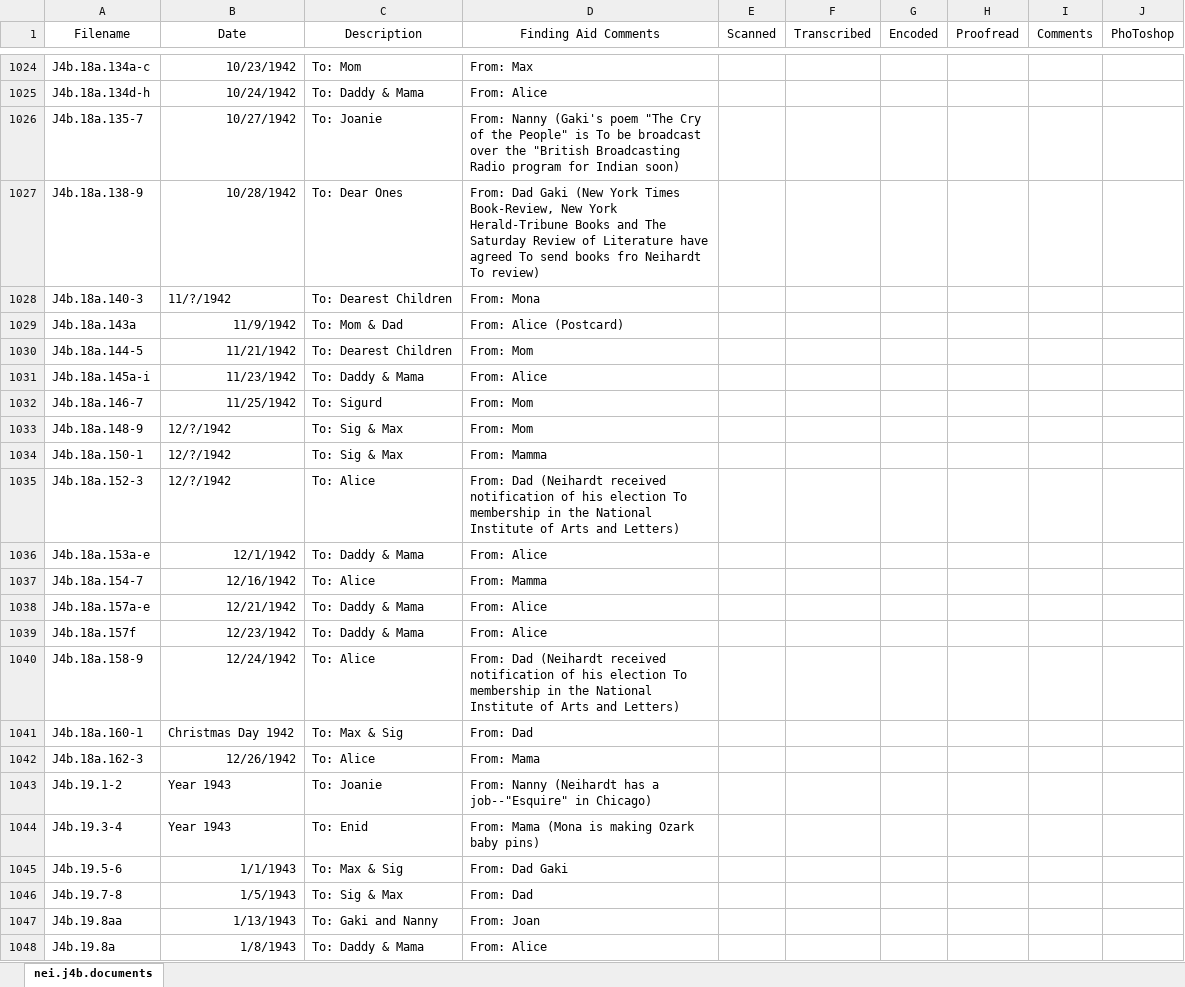
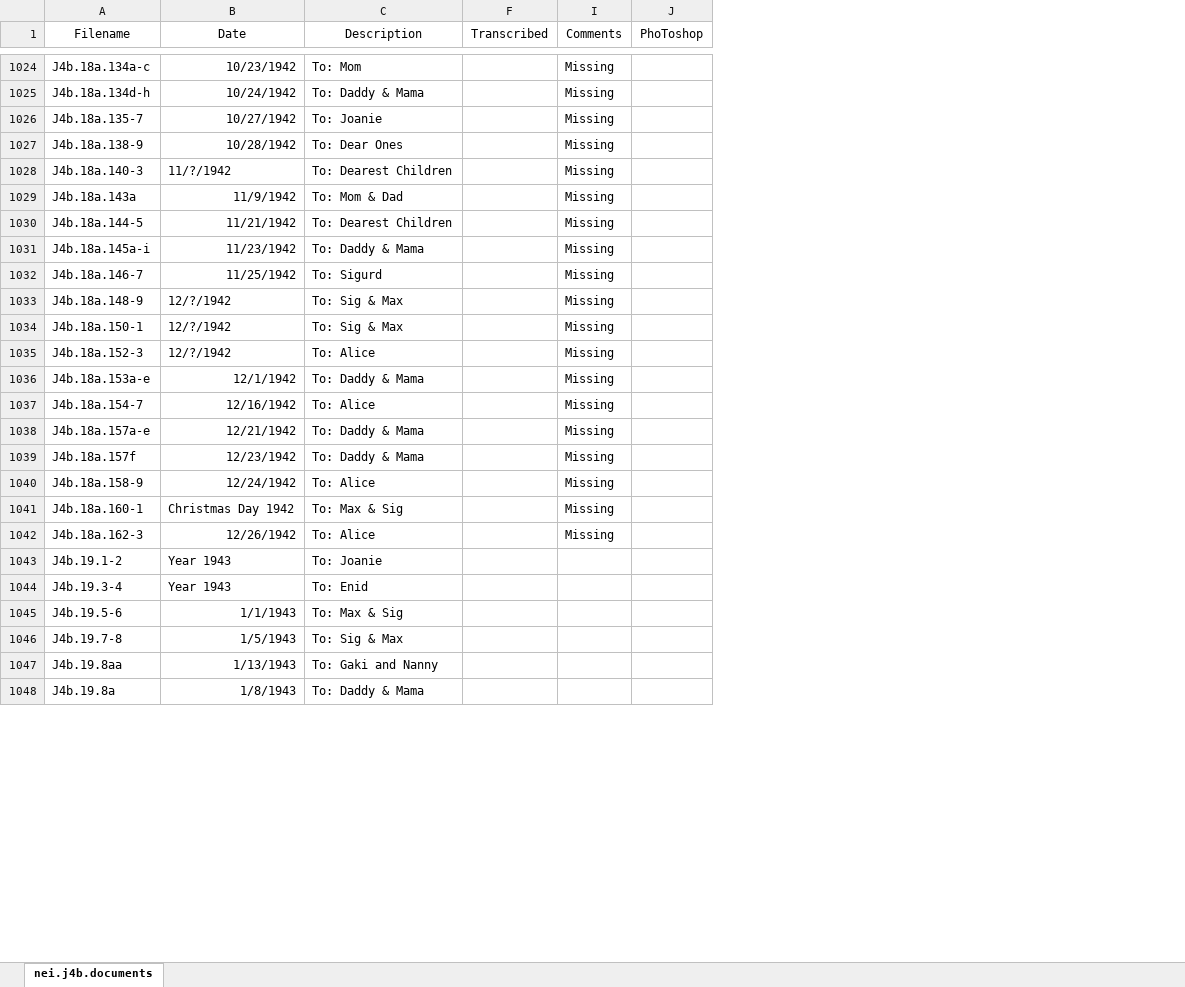
Before and after one commit to CDRH/data_neihardt, an Excel workbook: CSV spreadsheet/nei.j4b.xlsx, sheet nei.j4b.documents, drawn as a sheet; only a part is shown, gaps mark what is left out; values as stored, in another font and other column widths than the file's, no borders; the diff covers the shown part only; the diff names each change by its address in the sheet, - before the commit and + after, or states it on an @@ line.

```diff
--- a/CSV spreadsheet/nei.j4b.xlsx (sheet nei.j4b.documents)
+++ b/CSV spreadsheet/nei.j4b.xlsx (sheet nei.j4b.documents)
@@ column D (Finding Aid Comments) hidden, rows 1024-1048: From: Max | From: Alice | From: Nanny (Gaki's poem "The Cry of the People" is To be broadcast over the "British Broadcasting Radio program for Indian soon) | From: Dad Gaki (New York Times Book-Review, New York Herald-Tribune Books and The Saturday Review of Literature have agreed To send books fro Neihardt To review) | From: Mona | From: Alice (Postcard) | From: Mom | From: Alice | From: Mom | From: Mom | From: Mamma | From: Dad (Neihardt received notification of his election To membership in the National Institute of Arts and Letters) | From: Alice | From: Mamma | From: Alice | From: Alice | From: Dad (Neihardt received notification of his election To membership in the National Institute of Arts and Letters) | From: Dad | From: Mama | From: Nanny (Neihardt has a job--"Esquire" in Chicago) | From: Mama (Mona is making Ozark baby pins) | From: Dad Gaki | From: Dad | From: Joan | From: Alice @@
@@ column E (Scanned) hidden, empty @@
@@ column G (Encoded) hidden, empty @@
@@ column H (Proofread) hidden, empty @@
-I1024:I1042 (Comments): (empty)
+I1024:I1042 (Comments): Missing
```
Also changed, not shown: 38 edited cells elsewhere in this sheet, 9 other files.
